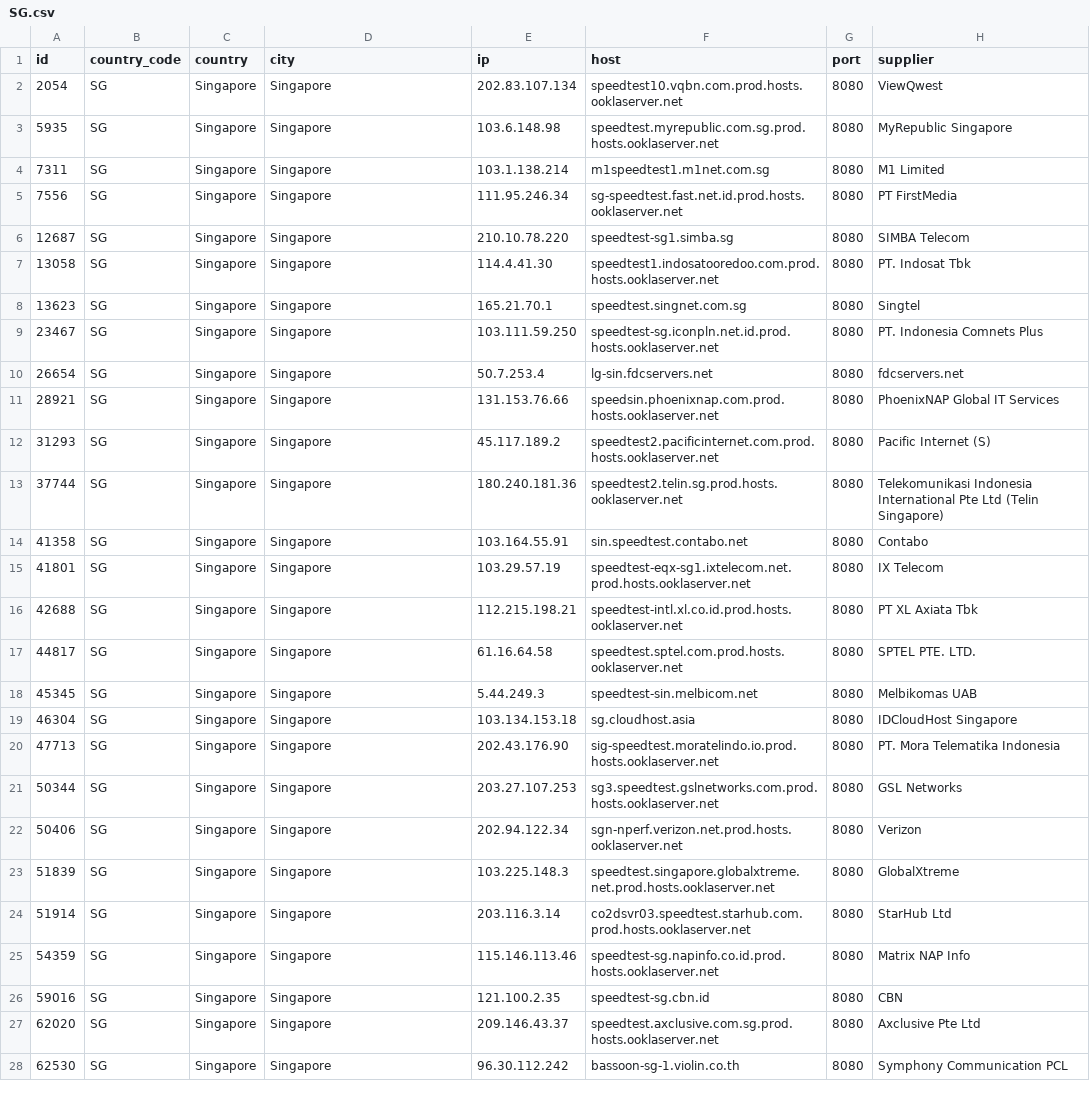
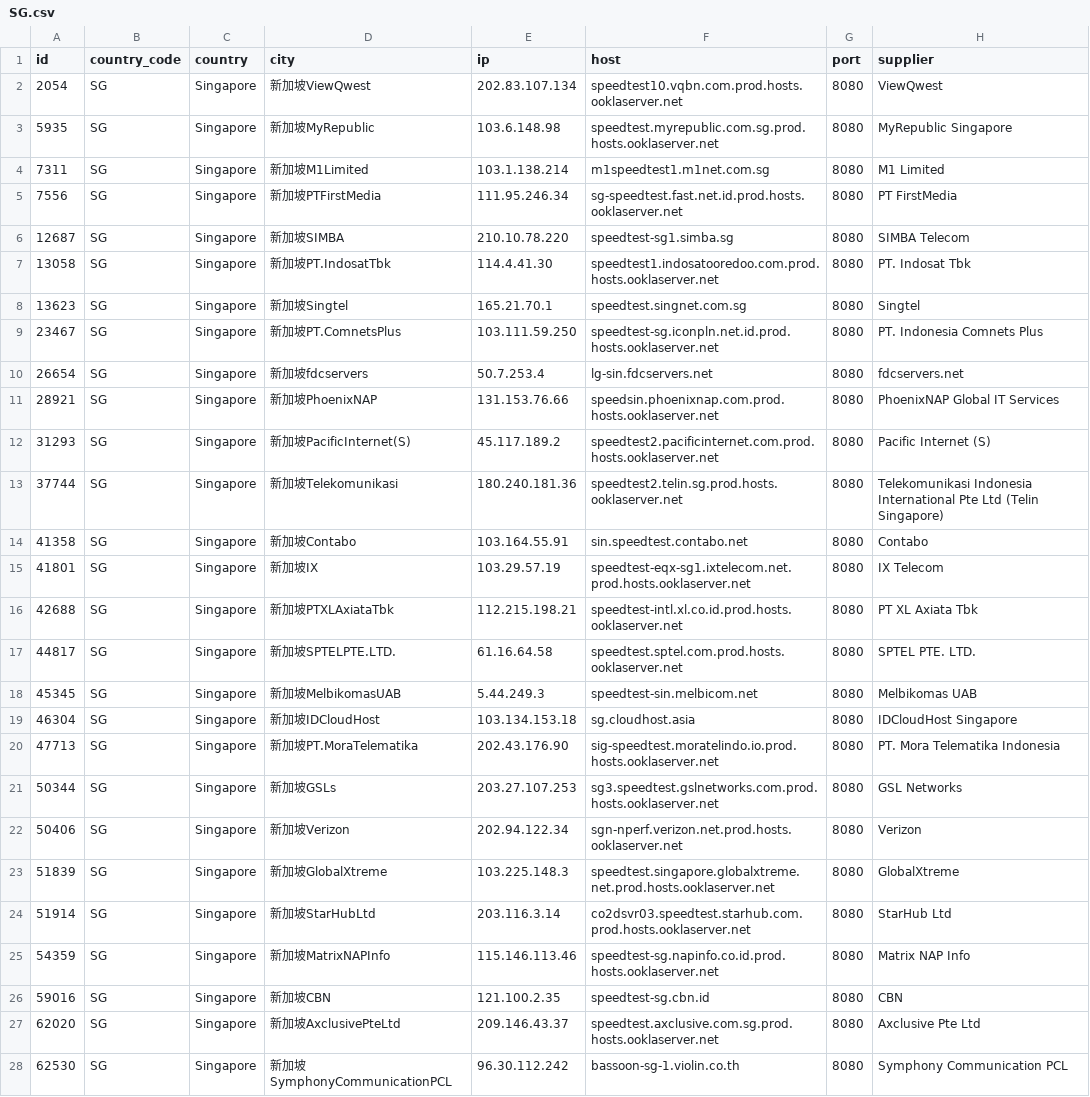
Before and after one commit to spiritLHLS/speedtest.net-CN-ID, a CSV file: SG.csv, drawn as a sheet; only a part is shown; the diff covers the shown part only; the diff names each change by its address in the sheet, - before the commit and + after, or states it on an @@ line.

```diff
--- a/SG.csv
+++ b/SG.csv
-D2 (city): Singapore
+D2 (city): 新加坡ViewQwest
-D3 (city): Singapore
+D3 (city): 新加坡MyRepublic
-D4 (city): Singapore
+D4 (city): 新加坡M1Limited
-D5 (city): Singapore
+D5 (city): 新加坡PTFirstMedia
-D6 (city): Singapore
+D6 (city): 新加坡SIMBA
-D7 (city): Singapore
+D7 (city): 新加坡PT.IndosatTbk
-D8 (city): Singapore
+D8 (city): 新加坡Singtel
-D9 (city): Singapore
+D9 (city): 新加坡PT.ComnetsPlus
-D10 (city): Singapore
+D10 (city): 新加坡fdcservers
-D11 (city): Singapore
+D11 (city): 新加坡PhoenixNAP
-D12 (city): Singapore
+D12 (city): 新加坡PacificInternet(S)
-D13 (city): Singapore
+D13 (city): 新加坡Telekomunikasi
-D14 (city): Singapore
+D14 (city): 新加坡Contabo
-D15 (city): Singapore
+D15 (city): 新加坡IX
-D16 (city): Singapore
+D16 (city): 新加坡PTXLAxiataTbk
-D17 (city): Singapore
+D17 (city): 新加坡SPTELPTE.LTD.
-D18 (city): Singapore
+D18 (city): 新加坡MelbikomasUAB
-D19 (city): Singapore
+D19 (city): 新加坡IDCloudHost
-D20 (city): Singapore
+D20 (city): 新加坡PT.MoraTelematika
-D21 (city): Singapore
+D21 (city): 新加坡GSLs
-D22 (city): Singapore
+D22 (city): 新加坡Verizon
-D23 (city): Singapore
+D23 (city): 新加坡GlobalXtreme
-D24 (city): Singapore
+D24 (city): 新加坡StarHubLtd
-D25 (city): Singapore
+D25 (city): 新加坡MatrixNAPInfo
-D26 (city): Singapore
+D26 (city): 新加坡CBN
-D27 (city): Singapore
+D27 (city): 新加坡AxclusivePteLtd
-D28 (city): Singapore
+D28 (city): 新加坡SymphonyCommunicationPCL
```
Also changed, not shown: 5 edited cells elsewhere in this file, CN_Telecom.csv, HK.csv, 3 other files.
